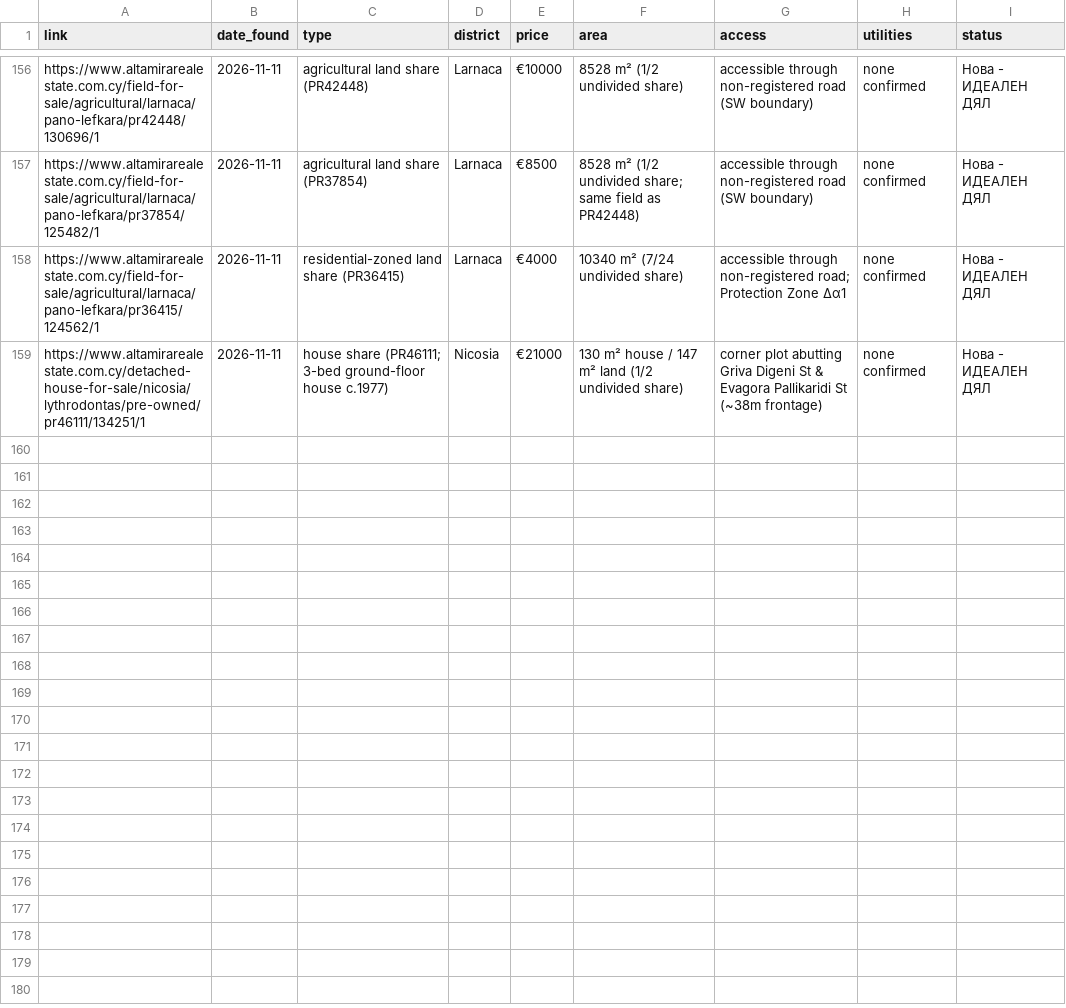
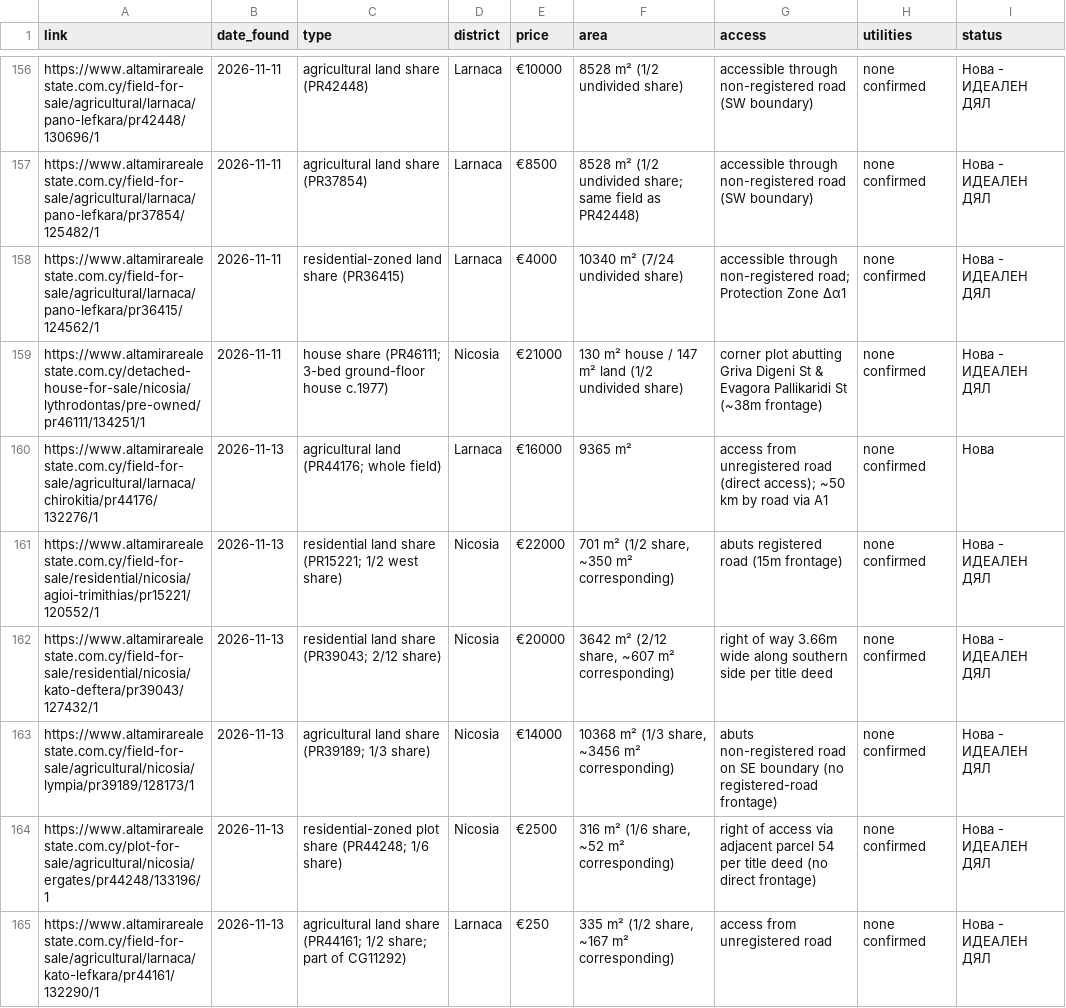
Before and after one commit to mincheviv-Git/cyprus-imoti-rutine, a CSV file: tracking/seen-listings.csv, drawn as a sheet; only a part is shown, gaps mark what is left out; the diff names each change by its address in the sheet, - before the commit and + after, or states it on an @@ line.

```diff
--- a/tracking/seen-listings.csv
+++ b/tracking/seen-listings.csv
+row 160: https://www.altamirarealestate.com.cy/field-for-sale/agricultural/larnaca/chirokitia/pr44176/132276/1 | 2026-11-13 | agricultural land (PR44176; whole field) | Larnaca | €16000 | 9365 m² | access from unregistered road (direct access); ~50 km by road via A1 | none confirmed | Нова
+row 161: https://www.altamirarealestate.com.cy/field-for-sale/residential/nicosia/agioi-trimithias/pr15221/120552/1 | 2026-11-13 | residential land share (PR15221; 1/2 west share) | Nicosia | €22000 | 701 m² (1/2 share, ~350 m² corresponding) | abuts registered road (15m frontage) | none confirmed | Нова - ИДЕАЛЕН ДЯЛ
+row 162: https://www.altamirarealestate.com.cy/field-for-sale/residential/nicosia/kato-deftera/pr39043/127432/1 | 2026-11-13 | residential land share (PR39043; 2/12 share) | Nicosia | €20000 | 3642 m² (2/12 share, ~607 m² corresponding) | right of way 3.66m wide along southern side per title deed | none confirmed | Нова - ИДЕАЛЕН ДЯЛ
+row 163: https://www.altamirarealestate.com.cy/field-for-sale/agricultural/nicosia/lympia/pr39189/128173/1 | 2026-11-13 | agricultural land share (PR39189; 1/3 share) | Nicosia | €14000 | 10368 m² (1/3 share, ~3456 m² corresponding) | abuts non-registered road on SE boundary (no registered-road frontage) | none confirmed | Нова - ИДЕАЛЕН ДЯЛ
+row 164: https://www.altamirarealestate.com.cy/plot-for-sale/agricultural/nicosia/ergates/pr44248/133196/1 | 2026-11-13 | residential-zoned plot share (PR44248; 1/6 share) | Nicosia | €2500 | 316 m² (1/6 share, ~52 m² corresponding) | right of access via adjacent parcel 54 per title deed (no direct frontage) | none confirmed | Нова - ИДЕАЛЕН ДЯЛ
+row 165: https://www.altamirarealestate.com.cy/field-for-sale/agricultural/larnaca/kato-lefkara/pr44161/132290/1 | 2026-11-13 | agricultural land share (PR44161; 1/2 share; part of CG11292) | Larnaca | €250 | 335 m² (1/2 share, ~167 m² corresponding) | access from unregistered road | none confirmed | Нова - ИДЕАЛЕН ДЯЛ
```
